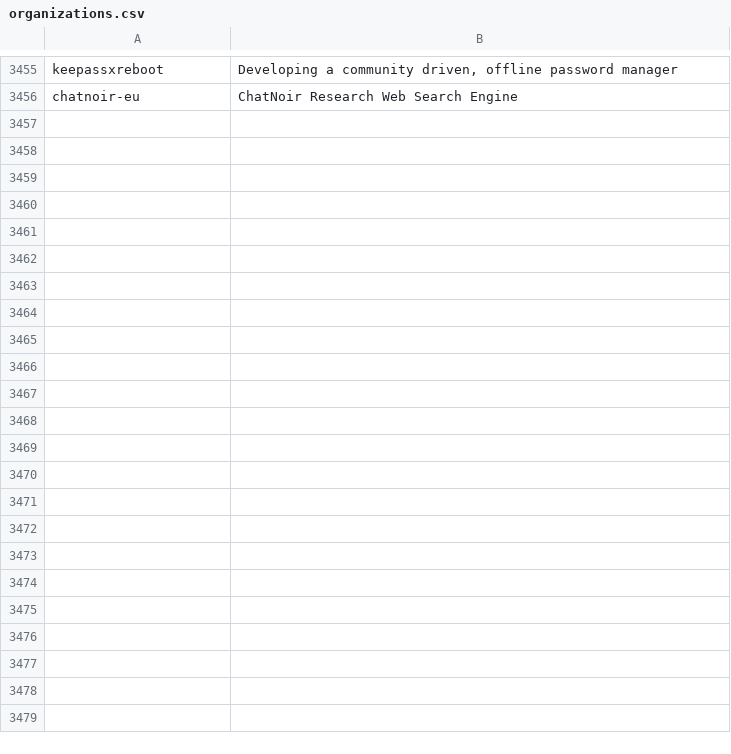
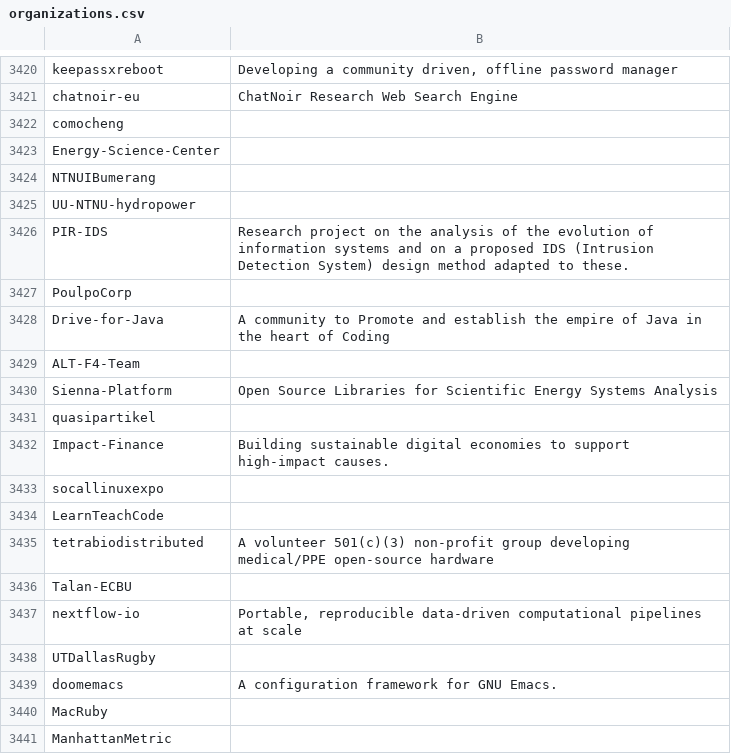
Before and after one commit to open-energy-transition/openmod-tracker, a CSV file: user_analysis/output/organizations.csv, drawn as a sheet; only a part is shown, gaps mark what is left out; the diff covers the shown part only.

```diff
--- a/user_analysis/output/organizations.csv
+++ b/user_analysis/output/organizations.csv
@@ -3456 +3421,21 @@ keepassxreboot,"Developing a community driven, offline password manager"
 chatnoir-eu,ChatNoir Research Web Search Engine
+comocheng,
+Energy-Science-Center,
+NTNUIBumerang,
+UU-NTNU-hydropower,
+PIR-IDS,Research project on the analysis of the evolution of information systems and on a proposed IDS (Intrusion Detection System) design method adapted to these.
+PoulpoCorp,
+Drive-for-Java,A community to Promote and establish the empire of Java in the heart of Coding
+ALT-F4-Team,
+Sienna-Platform,Open Source Libraries for Scientific Energy Systems Analysis
+quasipartikel,
+Impact-Finance,Building sustainable digital economies to support high-impact causes.
+socallinuxexpo,
+LearnTeachCode,
+tetrabiodistributed,A volunteer 501(c)(3) non-profit group developing medical/PPE open-source hardware
+Talan-ECBU,
+nextflow-io,"Portable, reproducible data-driven computational pipelines at scale"
+UTDallasRugby,
+doomemacs,A configuration framework for GNU Emacs.
+MacRuby,
+ManhattanMetric,
```
Also changed, not shown: 51 added rows and 35 removed rows elsewhere in this file, inventory/output/docs.csv, inventory/output/stats.csv, 9 other files.
